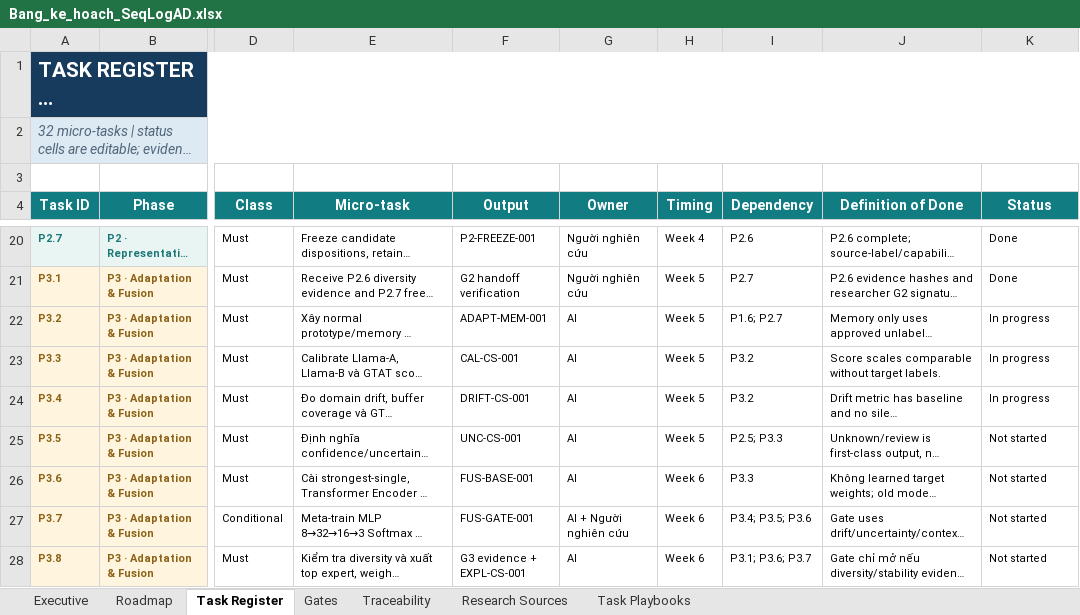
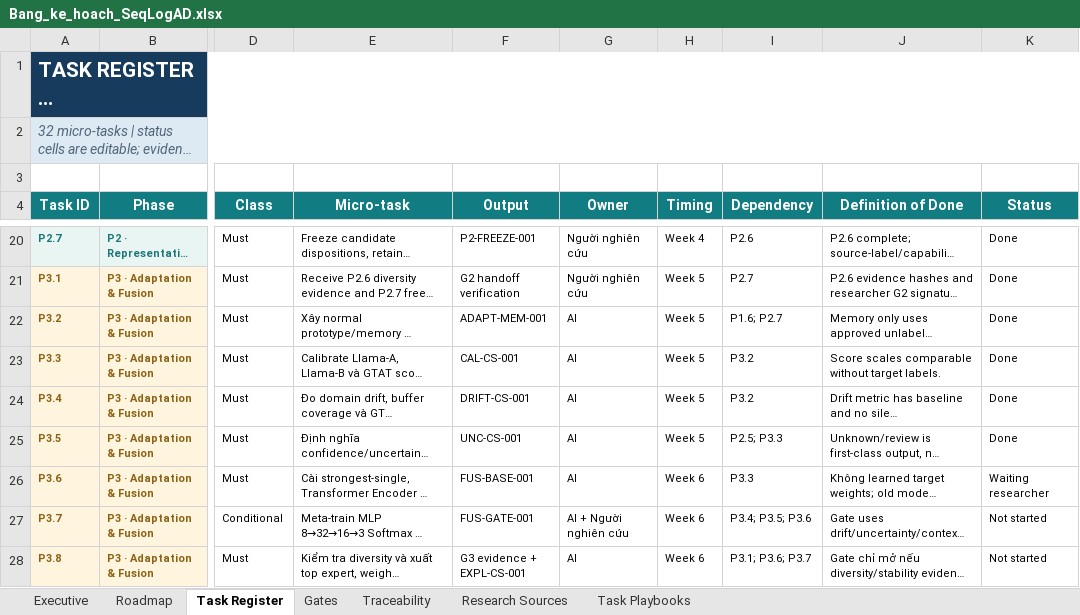
Before and after one commit to Wuaan2/SeqLogAD, an Excel workbook: Bang_ke_hoach_SeqLogAD.xlsx, sheet Task Register, drawn as a sheet; only a part is shown, gaps mark what is left out; long unchanged cells end in …; values as stored, in another font and other column widths than the file's, no borders; the diff names each change by its address in the sheet, - before the commit and + after, or states it on an @@ line.

```diff
--- a/Bang_ke_hoach_SeqLogAD.xlsx (sheet Task Register)
+++ b/Bang_ke_hoach_SeqLogAD.xlsx (sheet Task Register)
-K22:K24 (Status): In progress
+K22:K24 (Status): Done
-K25 (Status): Not started
+K25 (Status): Done
-K26 (Status): Not started
+K26 (Status): Waiting researcher
```
Also changed, not shown: 8 other files.
